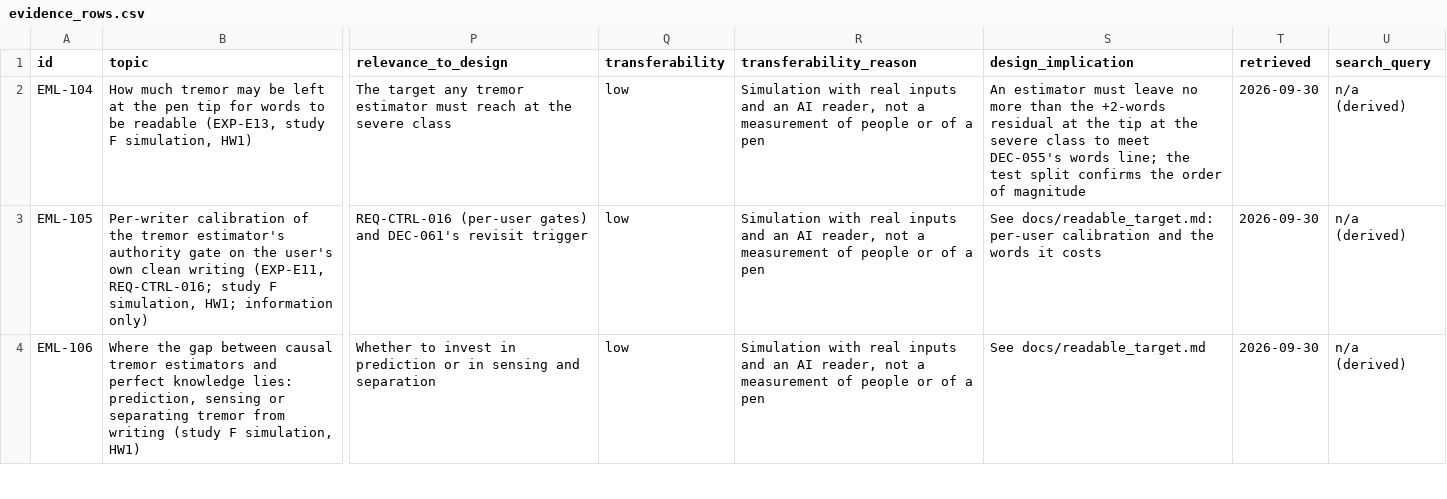
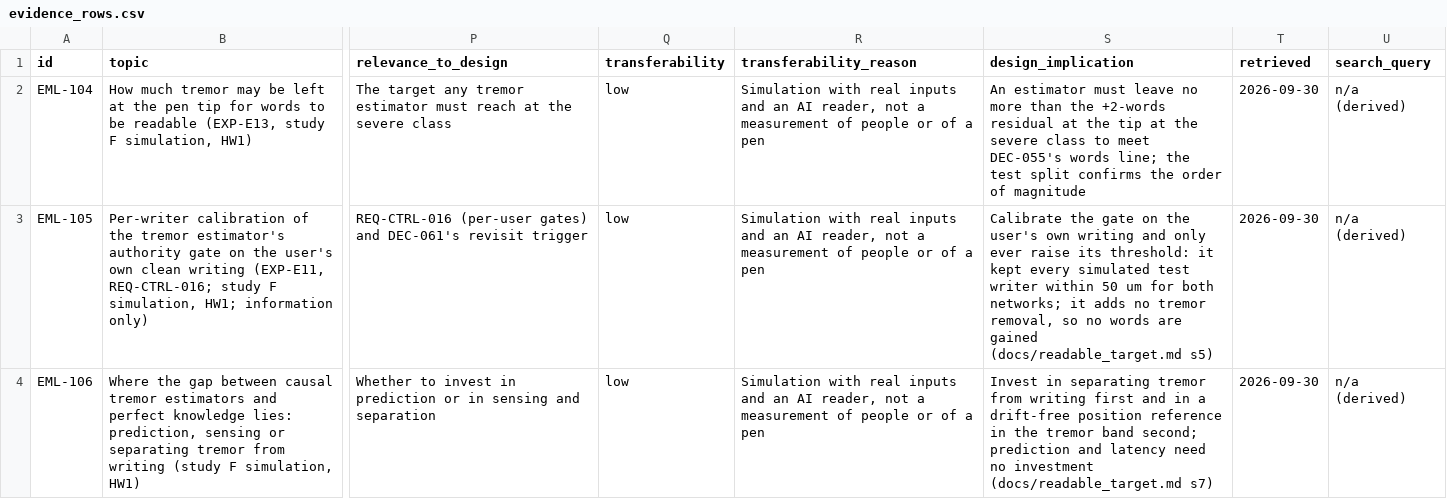
Before and after one commit to adambickerdike/Stabilisation_Pen, a CSV file: results/readable/evidence_rows.csv, drawn as a sheet; only a part is shown, gaps mark what is left out; the diff covers the shown part only; the diff names each change by its address in the sheet, - before the commit and + after, or states it on an @@ line.

```diff
--- a/results/readable/evidence_rows.csv
+++ b/results/readable/evidence_rows.csv
-S3 (design_implication): See docs/readable_target.md: per-user calibration and the words it costs
+S3 (design_implication): Calibrate the gate on the user's own writing and only ever raise its threshold: it kept every simulated test writer within 50 um for both networks; it adds no tremor removal, so no words are gained (docs/readable_target.md s5)
-S4 (design_implication): See docs/readable_target.md
+S4 (design_implication): Invest in separating tremor from writing first and in a drift-free position reference in the tremor band second; prediction and latency need no investment (docs/readable_target.md s7)
```
Also changed, not shown: 1 added row and 1 edited cell elsewhere in this file, 11 other files.
